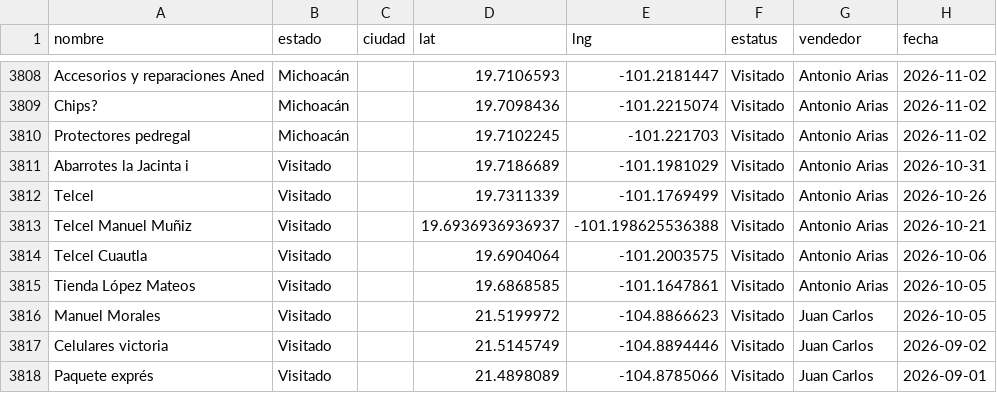
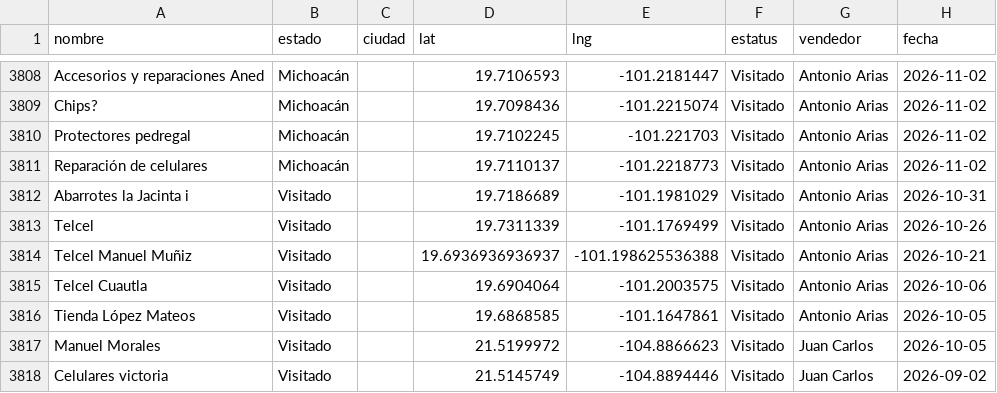
Before and after one commit to EduardoBandeliz/zona-eb, a CSV file: zona.csv, drawn as a sheet; only a part is shown, gaps mark what is left out; the shorter side is filled out with more unchanged rows.

Commit message:
zona.csv 02/Nov 12:44

```diff
--- a/zona.csv
+++ b/zona.csv
@@ -3810,2 +3810,3 @@ Chips?,Michoacán,,19.7098436,-101.2215074,Visitado,Antonio Arias,2026-11-02
 Protectores pedregal,Michoacán,,19.7102245,-101.221703,Visitado,Antonio Arias,2026-11-02
+Reparación de celulares,Michoacán,,19.7110137,-101.2218773,Visitado,Antonio Arias,2026-11-02
 Abarrotes la Jacinta i,Visitado,,19.7186689,-101.1981029,Visitado,Antonio Arias,2026-10-31
```
